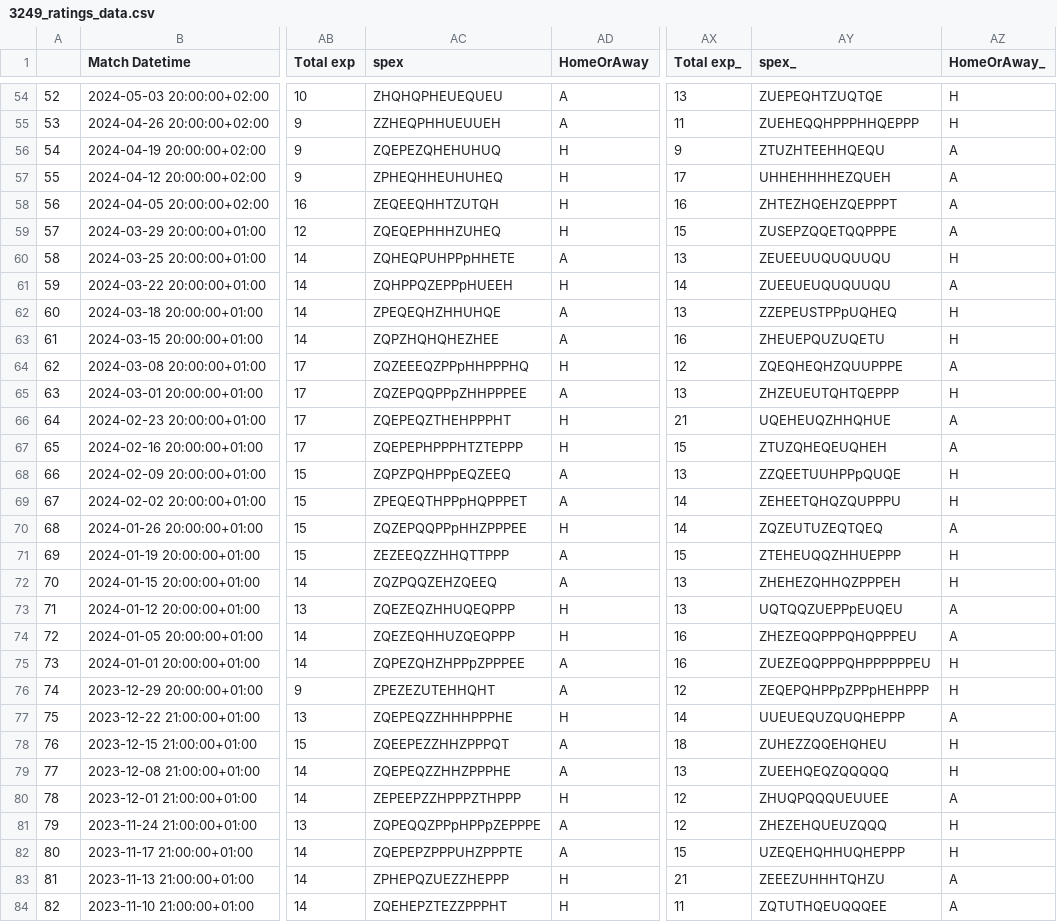
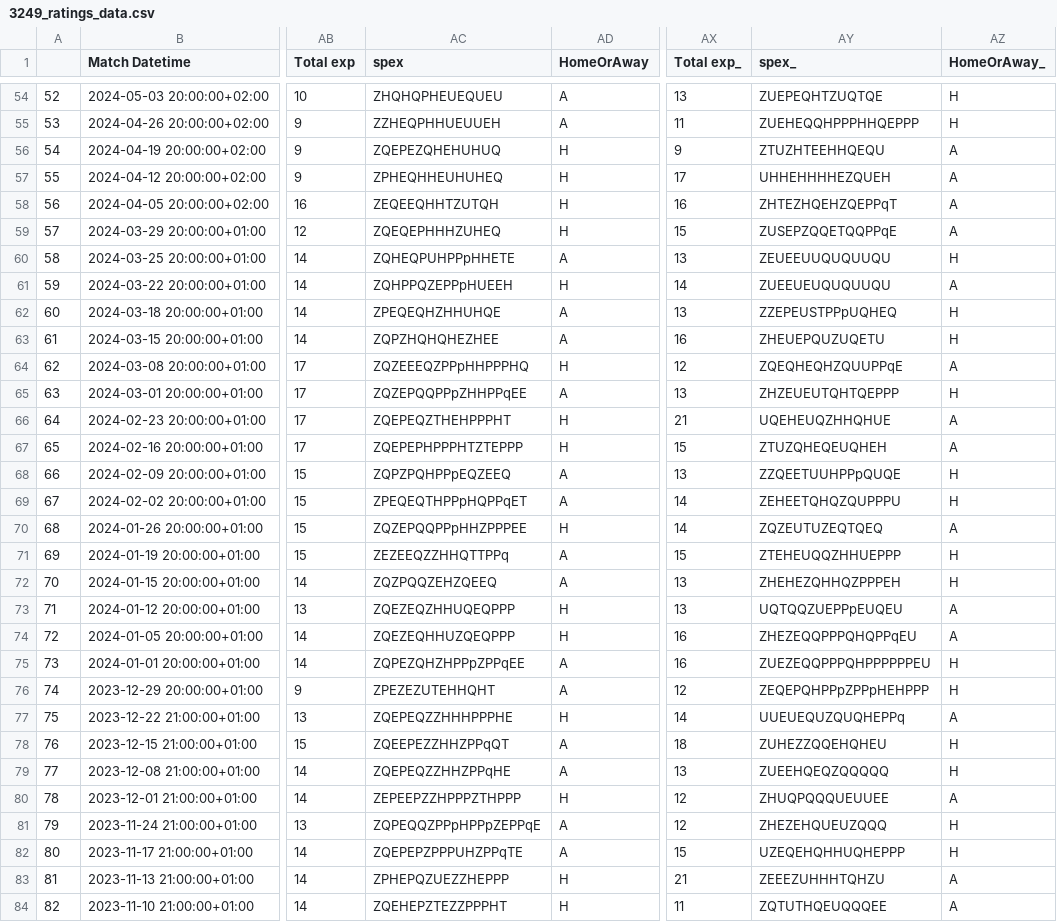
Before and after one commit to morgothsvoidpointer/kcirttah, a CSV file: 3249_ratings_data.csv, drawn as a sheet; only a part is shown, gaps mark what is left out; the diff covers the shown part only; the diff names each change by its address in the sheet, - before the commit and + after, or states it on an @@ line.

```diff
--- a/3249_ratings_data.csv
+++ b/3249_ratings_data.csv
-AY58 (spex_): ZHTEZHQEHZQEPPPT
+AY58 (spex_): ZHTEZHQEHZQEPPqT
-AY59 (spex_): ZUSEPZQQETQQPPPE
+AY59 (spex_): ZUSEPZQQETQQPPqE
-AY64 (spex_): ZQEQHEQHZQUUPPPE
+AY64 (spex_): ZQEQHEQHZQUUPPqE
-AC65 (spex): ZQZEPQQPPpZHHPPPEE
+AC65 (spex): ZQZEPQQPPpZHHPPqEE
-AC69 (spex): ZPEQEQTHPPpHQPPPET
+AC69 (spex): ZPEQEQTHPPpHQPPqET
-AC71 (spex): ZEZEEQZZHHQTTPPP
+AC71 (spex): ZEZEEQZZHHQTTPPq
-AY74 (spex_): ZHEZEQQPPPQHQPPPEU
+AY74 (spex_): ZHEZEQQPPPQHQPPqEU
-AC75 (spex): ZQPEZQHZHPPpZPPPEE
+AC75 (spex): ZQPEZQHZHPPpZPPqEE
-AY77 (spex_): UUEUEQUZQUQHEPPP
+AY77 (spex_): UUEUEQUZQUQHEPPq
-AC78 (spex): ZQEEPEZZHHZPPPQT
+AC78 (spex): ZQEEPEZZHHZPPqQT
-AC79 (spex): ZQEPEQZZHHZPPPHE
+AC79 (spex): ZQEPEQZZHHZPPqHE
-AC81 (spex): ZQPEQQZPPpHPPpZEPPPE
+AC81 (spex): ZQPEQQZPPpHPPpZEPPqE
-AC82 (spex): ZQEPEPZPPPUHZPPPTE
+AC82 (spex): ZQEPEPZPPPUHZPPqTE
```
Also changed, not shown: 38 edited cells elsewhere in this file.
